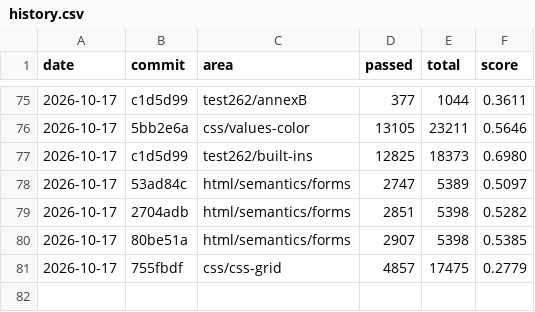
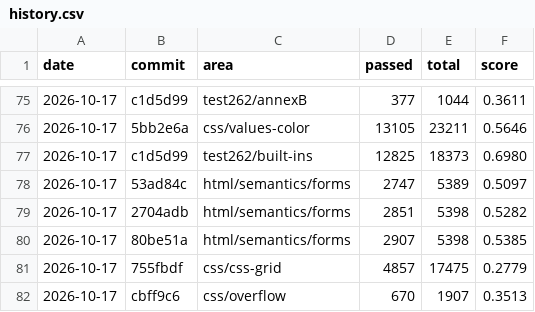
Before and after one commit to aye-lang/dweller, a CSV file: browser/tools/conformance/history.csv, drawn as a sheet; only a part is shown, gaps mark what is left out.

```diff
--- a/browser/tools/conformance/history.csv
+++ b/browser/tools/conformance/history.csv
@@ -81 +81,2 @@ date,commit,area,passed,total,score
 2026-10-17,755fbdf,css/css-grid,4857,17475,0.2779
+2026-10-17,cbff9c6,css/overflow,670,1907,0.3513
```
Also changed, not shown: 14 other files.
